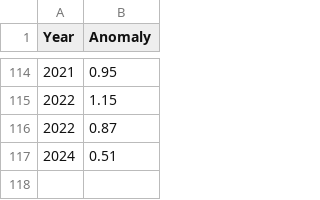
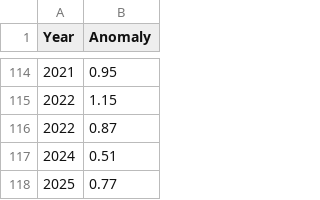
Before and after one commit to theecanmole/nzt7, a CSV file: niwa-t7data.csv, drawn as a sheet; only a part is shown, gaps mark what is left out; the diff names each change by its address in the sheet, - before the commit and + after, or states it on an @@ line.

```diff
--- a/niwa-t7data.csv
+++ b/niwa-t7data.csv
+row 118: 2025 | 0.77
```
Also changed, not shown: 3 other files.
